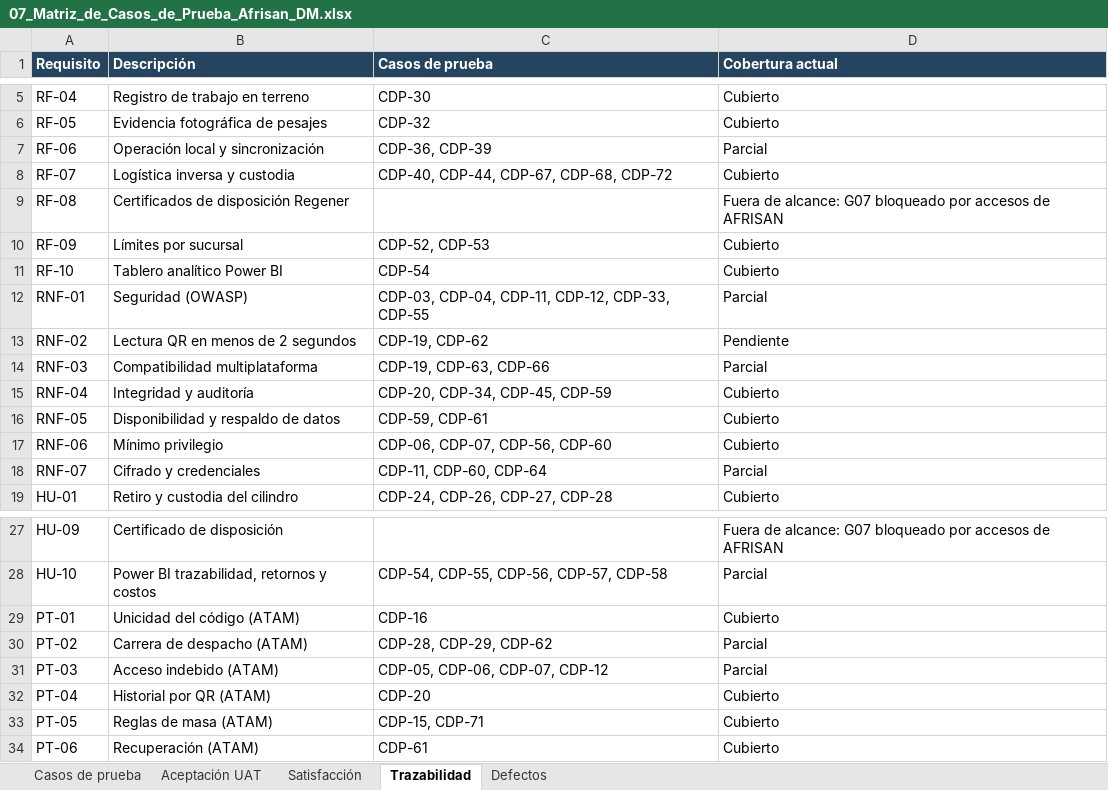
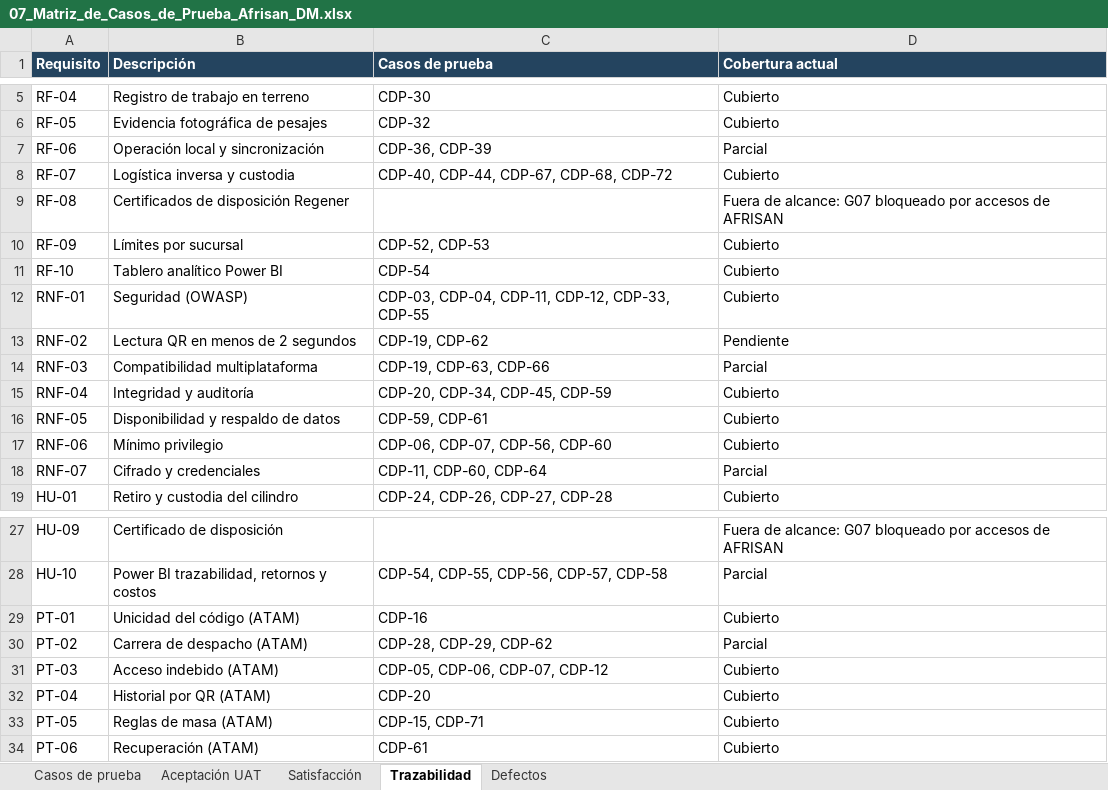
Before and after one commit to dantemoya/AFRISAN-APT, an Excel workbook: Fase 2/Evidencias Proyecto/Evidencias de documentación/07_Matriz_de_Casos_de_Prueba_Afrisan_DM.xlsx, sheet Trazabilidad, drawn as a sheet; only a part is shown, gaps mark what is left out; values as stored, in another font and other column widths than the file's, no borders; the diff names each change by its address in the sheet, - before the commit and + after, or states it on an @@ line.

```diff
--- a/Fase 2/Evidencias Proyecto/Evidencias de documentación/07_Matriz_de_Casos_de_Prueba_Afrisan_DM.xlsx (sheet Trazabilidad)
+++ b/Fase 2/Evidencias Proyecto/Evidencias de documentación/07_Matriz_de_Casos_de_Prueba_Afrisan_DM.xlsx (sheet Trazabilidad)
-D12 (Cobertura actual): Parcial
+D12 (Cobertura actual): Cubierto
-D31 (Cobertura actual): Parcial
+D31 (Cobertura actual): Cubierto
```
Also changed, not shown: sheet Casos de prueba, 8 other files.
